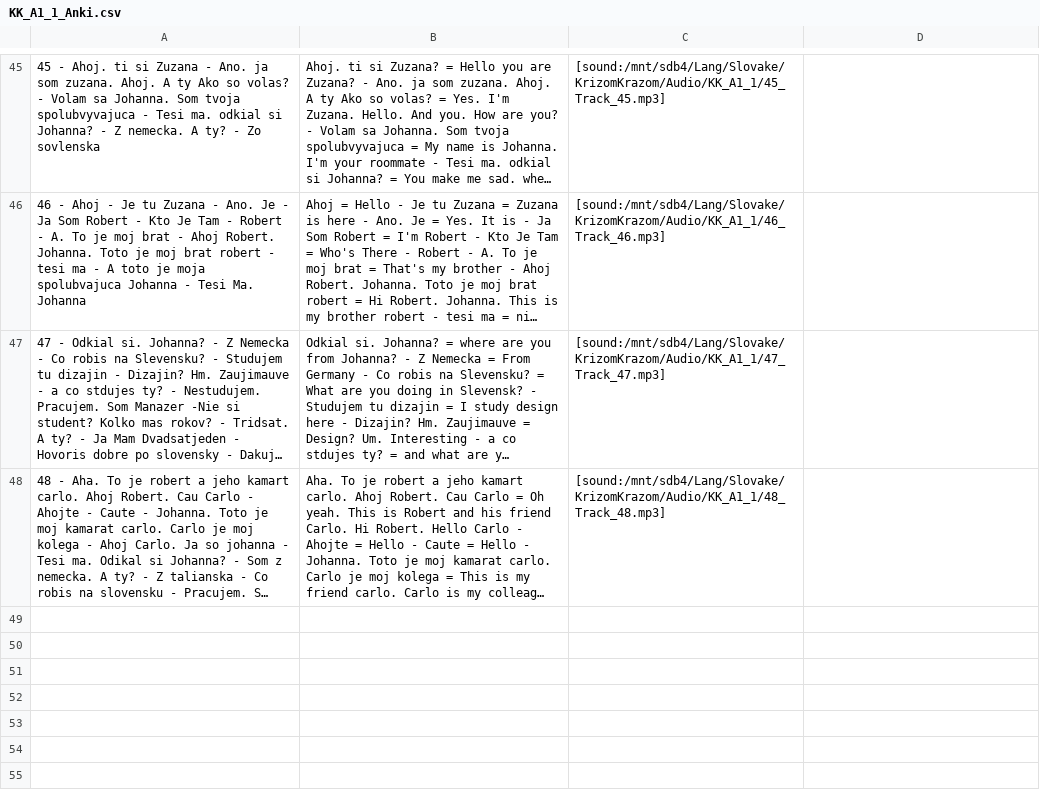
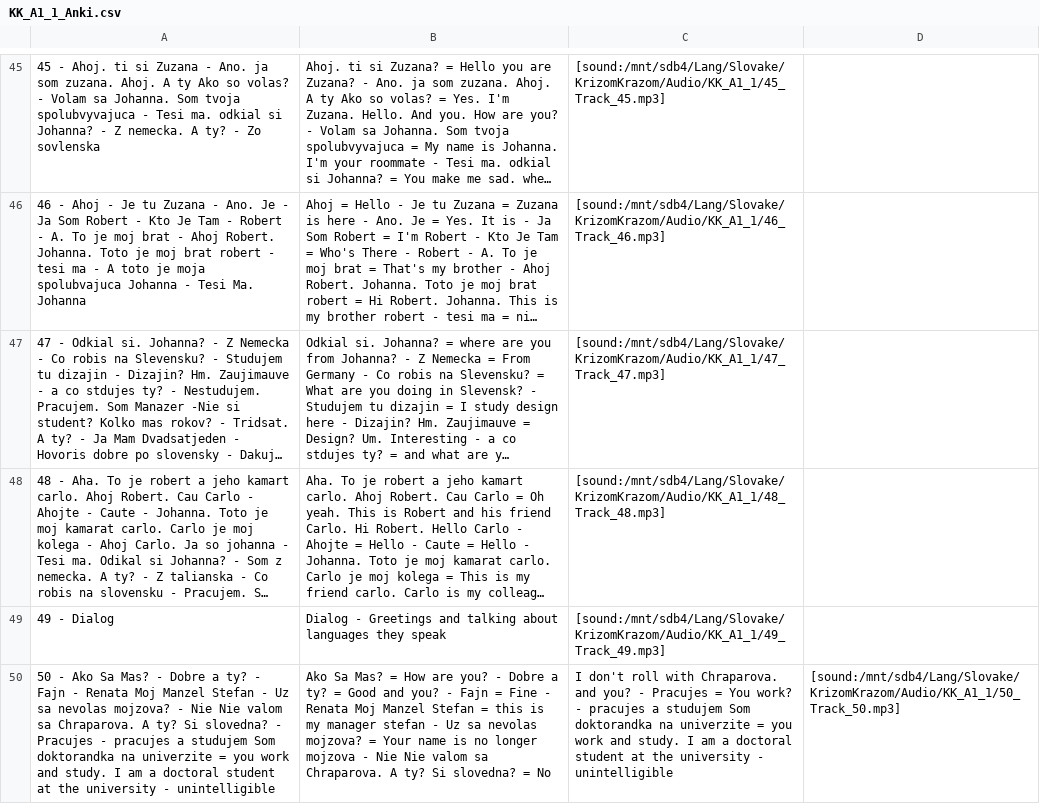
Before and after one commit to evilusean/Pysean, a CSV file: Sean/Slovak/KrizomKrazom/A1/KK_A1_1_Anki.csv, drawn as a sheet; only a part is shown, gaps mark what is left out; long unchanged cells end in …; the diff names each change by its address in the sheet, - before the commit and + after, or states it on an @@ line.

Commit message:
Update KK_A1_1_Anki.csv

```diff
--- a/Sean/Slovak/KrizomKrazom/A1/KK_A1_1_Anki.csv
+++ b/Sean/Slovak/KrizomKrazom/A1/KK_A1_1_Anki.csv
+row 49: 49 - Dialog | Dialog - Greetings and talking about languages they speak | [sound:/mnt/sdb4/Lang/Slovake/KrizomKrazom/Audio/KK_A1_1/49_Track_49.mp3]
+row 50: 50 - Ako Sa Mas? - Dobre a ty? - Fajn - Renata Moj Manzel Stefan - Uz sa nevolas mojzova? - Nie Nie valom sa Chraparova. A ty? Si slovedna? - Pracujes - pracujes a studujem Som doktorandka na univerzite = you work and study. I am a doctoral student at the university - unintelligible | Ako Sa Mas? = How are you? - Dobre a ty? = Good and you? - Fajn = Fine - Renata Moj Manzel Stefan = this is my manager stefan - Uz sa nevolas mojzova? = Your name is no longer mojzova - Nie Nie valom sa Chraparova. A ty? Si slovedna? = No | I don't roll with Chraparova. and you? - Pracujes = You work? - pracujes a studujem Som doktorandka na univerzite = you work and study. I am a doctoral student at the university - unintelligible | [sound:/mnt/sdb4/Lang/Slovake/KrizomKrazom/Audio/KK_A1_1/50_Track_50.mp3]
```
